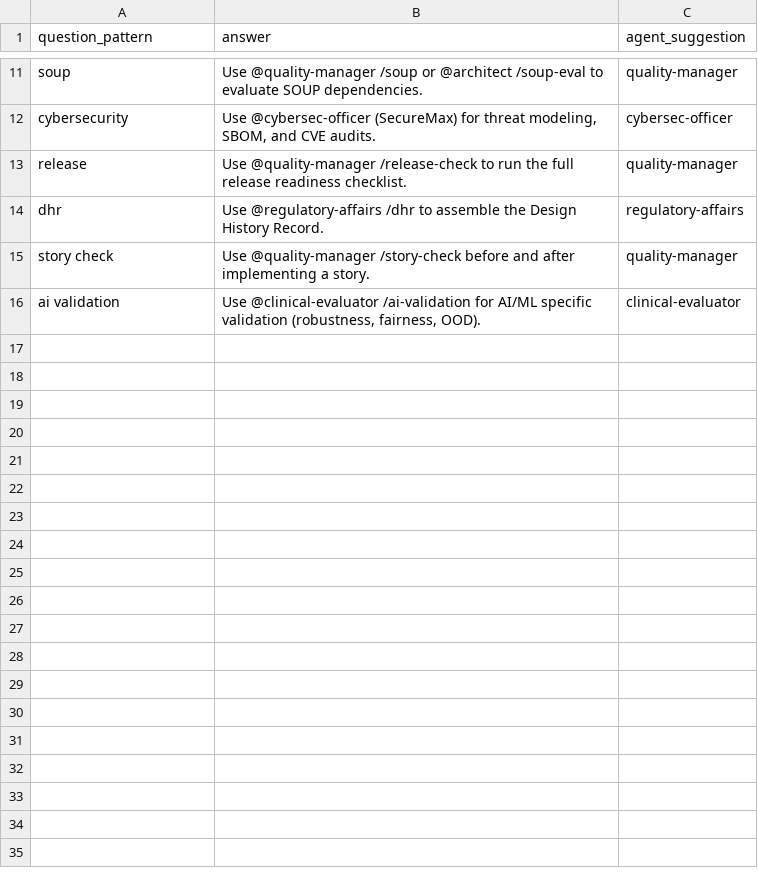
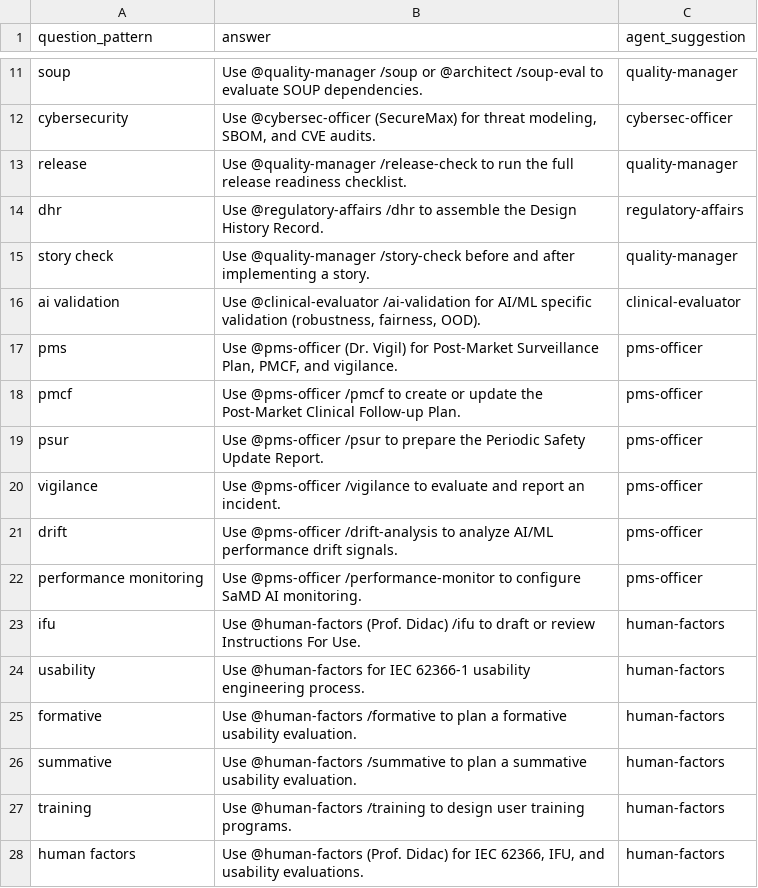
Before and after one commit to cyrou13/bmad-md, a CSV file: src/module-help.csv, drawn as a sheet; only a part is shown, gaps mark what is left out.

```diff
--- a/src/module-help.csv
+++ b/src/module-help.csv
@@ -16 +16,13 @@ question_pattern,answer,agent_suggestion
 "ai validation","Use @clinical-evaluator /ai-validation for AI/ML specific validation (robustness, fairness, OOD).",clinical-evaluator
+"pms","Use @pms-officer (Dr. Vigil) for Post-Market Surveillance Plan, PMCF, and vigilance.",pms-officer
+"pmcf","Use @pms-officer /pmcf to create or update the Post-Market Clinical Follow-up Plan.",pms-officer
+"psur","Use @pms-officer /psur to prepare the Periodic Safety Update Report.",pms-officer
+"vigilance","Use @pms-officer /vigilance to evaluate and report an incident.",pms-officer
+"drift","Use @pms-officer /drift-analysis to analyze AI/ML performance drift signals.",pms-officer
+"performance monitoring","Use @pms-officer /performance-monitor to configure SaMD AI monitoring.",pms-officer
+"ifu","Use @human-factors (Prof. Didac) /ifu to draft or review Instructions For Use.",human-factors
+"usability","Use @human-factors for IEC 62366-1 usability engineering process.",human-factors
+"formative","Use @human-factors /formative to plan a formative usability evaluation.",human-factors
+"summative","Use @human-factors /summative to plan a summative usability evaluation.",human-factors
+"training","Use @human-factors /training to design user training programs.",human-factors
+"human factors","Use @human-factors (Prof. Didac) for IEC 62366, IFU, and usability evaluations.",human-factors
```
Also changed, not shown: 2 other files.
